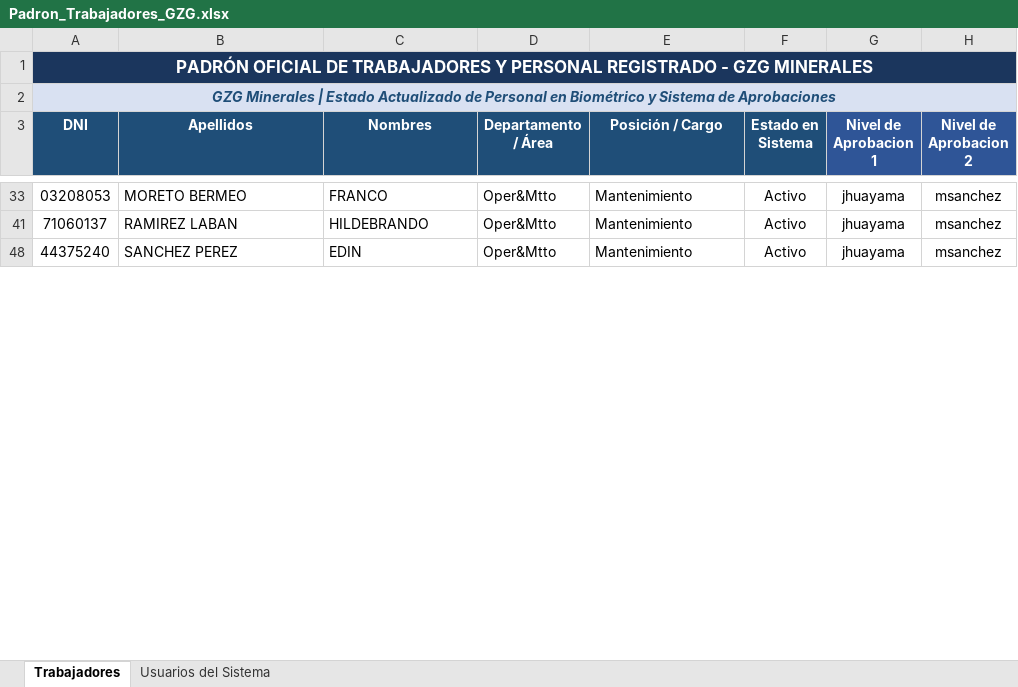
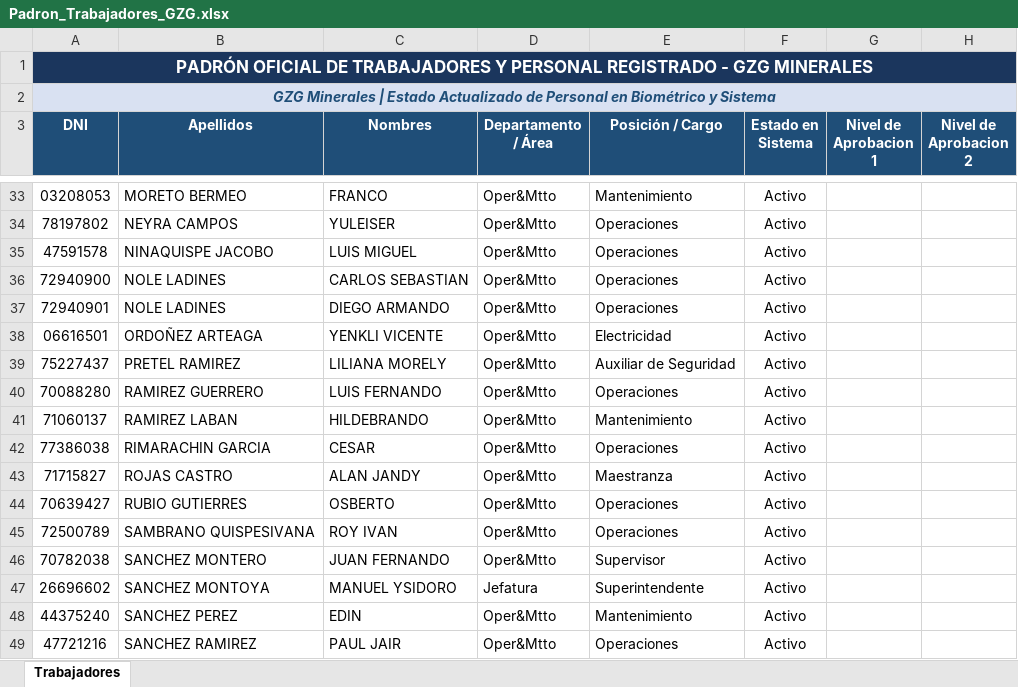
Before and after one commit to gzg2026-hub/Sistema_Asistencia_GZG, an Excel workbook: Padron_Trabajadores_GZG.xlsx, sheet Trabajadores, drawn as a sheet; only a part is shown, gaps mark what is left out; values as stored, in another font and other column widths than the file's, no borders; the diff covers the shown part only; the diff names each change by its address in the sheet, - before the commit and + after, or states it on an @@ line.

```diff
--- a/Padron_Trabajadores_GZG.xlsx (sheet Trabajadores)
+++ b/Padron_Trabajadores_GZG.xlsx (sheet Trabajadores)
-sheet tab: Usuarios del Sistema
-A2 (DNI): …y Sistema de Aprobaciones
+A2 (DNI): …y Sistema
-G3:H3 fill: #2F5597
+G3:H3 fill: #1F4E78
-G33 (Nivel de Aprobacion 1): jhuayama
+G33 (Nivel de Aprobacion 1): (empty)
-H33 (Nivel de Aprobacion 2): msanchez
+H33 (Nivel de Aprobacion 2): (empty)
+row 34: 78197802 | NEYRA CAMPOS | YULEISER | Oper&Mtto | Operaciones | Activo
+row 35: 47591578 | NINAQUISPE JACOBO | LUIS MIGUEL | Oper&Mtto | Operaciones | Activo
+row 36: 72940900 | NOLE LADINES | CARLOS SEBASTIAN | Oper&Mtto | Operaciones | Activo
+row 37: 72940901 | NOLE LADINES | DIEGO ARMANDO | Oper&Mtto | Operaciones | Activo
+row 38: 06616501 | ORDOÑEZ ARTEAGA | YENKLI VICENTE | Oper&Mtto | Electricidad | Activo
+row 39: 75227437 | PRETEL RAMIREZ | LILIANA MORELY | Oper&Mtto | Auxiliar de Seguridad | Activo
+row 40: 70088280 | RAMIREZ GUERRERO | LUIS FERNANDO | Oper&Mtto | Operaciones | Activo
-G41 (Nivel de Aprobacion 1): jhuayama
+G41 (Nivel de Aprobacion 1): (empty)
-H41 (Nivel de Aprobacion 2): msanchez
+H41 (Nivel de Aprobacion 2): (empty)
+row 42: 77386038 | RIMARACHIN GARCIA | CESAR | Oper&Mtto | Operaciones | Activo
+row 43: 71715827 | ROJAS CASTRO | ALAN JANDY | Oper&Mtto | Maestranza | Activo
+row 44: 70639427 | RUBIO GUTIERRES | OSBERTO | Oper&Mtto | Operaciones | Activo
+row 45: 72500789 | SAMBRANO QUISPESIVANA | ROY IVAN | Oper&Mtto | Operaciones | Activo
+row 46: 70782038 | SANCHEZ MONTERO | JUAN FERNANDO | Oper&Mtto | Supervisor | Activo
@@ row 47 unhidden: 26696602 | SANCHEZ MONTOYA | MANUEL YSIDORO | Jefatura | Superintendente | Activo @@
-G48 (Nivel de Aprobacion 1): jhuayama
+G48 (Nivel de Aprobacion 1): (empty)
-H48 (Nivel de Aprobacion 2): msanchez
+H48 (Nivel de Aprobacion 2): (empty)
+row 49: 47721216 | SANCHEZ RAMIREZ | PAUL JAIR | Oper&Mtto | Operaciones | Activo
```
Also changed, not shown: 31 added rows, 5 hidden or unhidden rows and 4 edited cells elsewhere in this sheet, hidden cells, 3 other files.
